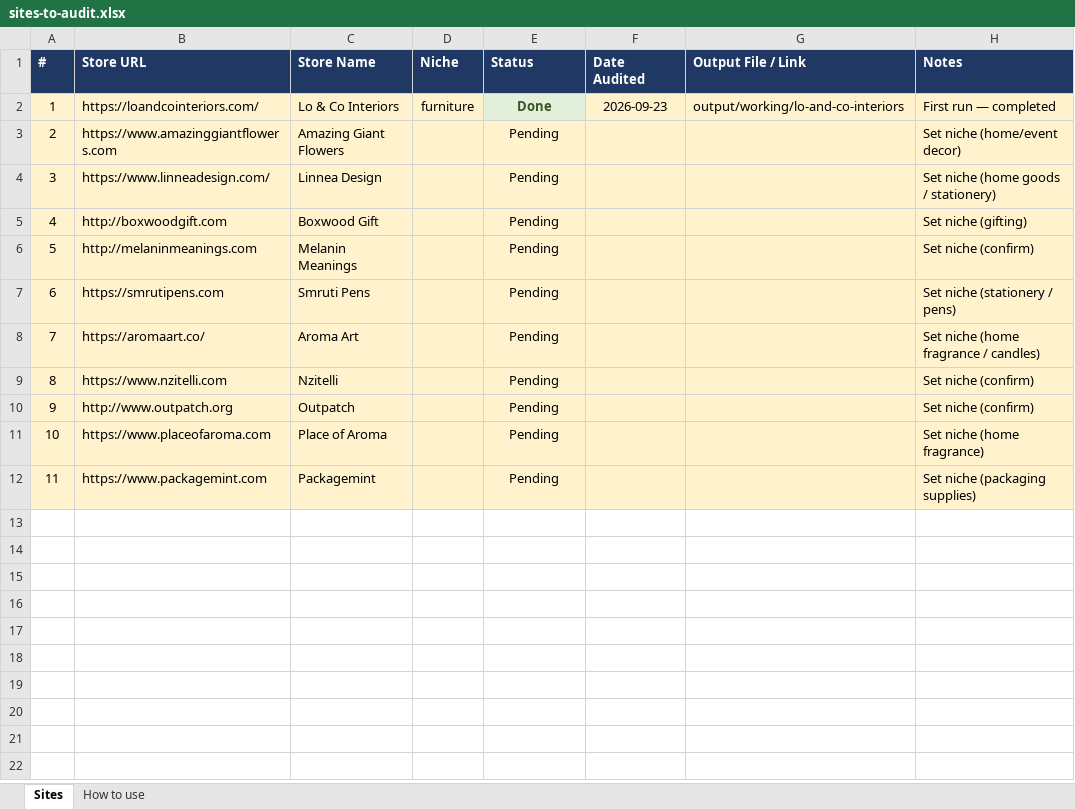
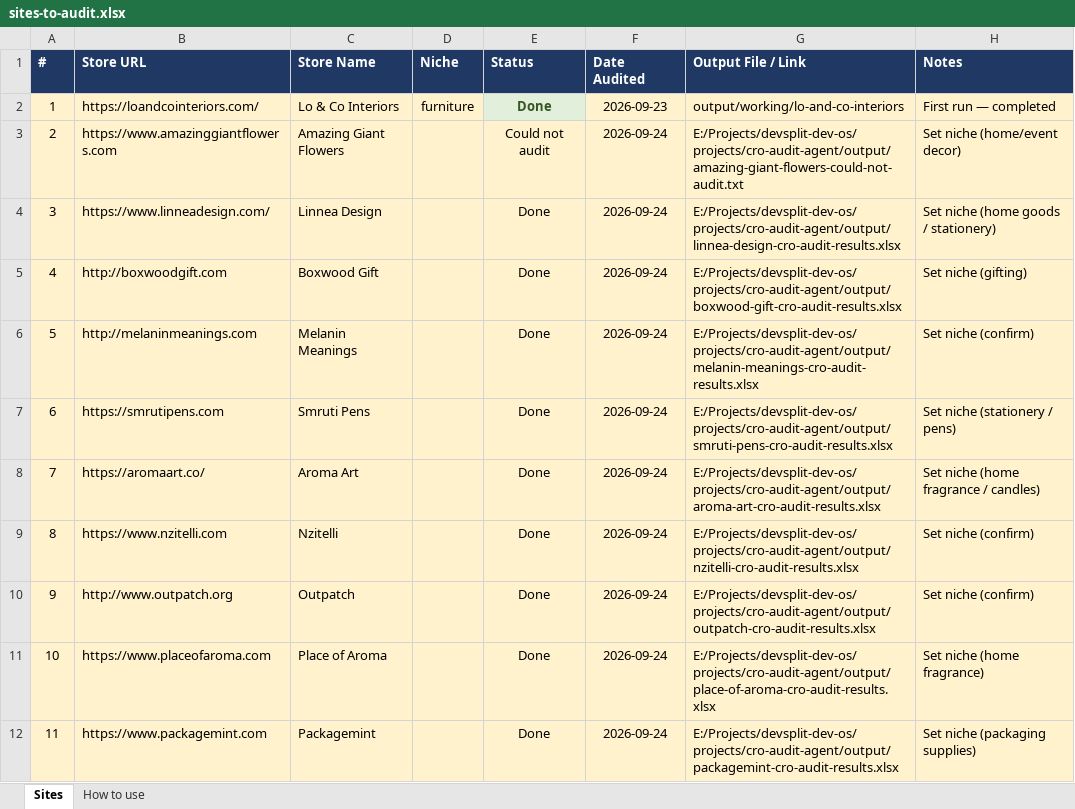
Before and after one commit to doctorconceptual/devsplit-dev-os, an Excel workbook: projects/cro-audit-agent/sites-to-audit.xlsx, sheet Sites, drawn as a sheet; values as stored, in another font and other column widths than the file's, no borders; the diff names each change by its address in the sheet, - before the commit and + after, or states it on an @@ line.

Commit message:
audit 10 websites

```diff
--- a/projects/cro-audit-agent/sites-to-audit.xlsx (sheet Sites)
+++ b/projects/cro-audit-agent/sites-to-audit.xlsx (sheet Sites)
-E3 (Status): Pending
+E3 (Status): Could not audit
-F3:F12 (Date Audited): (empty)
+F3:F12 (Date Audited): 2026-09-24
-G3 (Output File / Link): (empty)
+G3 (Output File / Link): E:/Projects/devsplit-dev-os/projects/cro-audit-agent/output/amazing-giant-flowers-could-not-audit.txt
-E4:E12 (Status): Pending
+E4:E12 (Status): Done
-G4 (Output File / Link): (empty)
+G4 (Output File / Link): E:/Projects/devsplit-dev-os/projects/cro-audit-agent/output/linnea-design-cro-audit-results.xlsx
-G5 (Output File / Link): (empty)
+G5 (Output File / Link): E:/Projects/devsplit-dev-os/projects/cro-audit-agent/output/boxwood-gift-cro-audit-results.xlsx
-G6 (Output File / Link): (empty)
+G6 (Output File / Link): E:/Projects/devsplit-dev-os/projects/cro-audit-agent/output/melanin-meanings-cro-audit-results.xlsx
-G7 (Output File / Link): (empty)
+G7 (Output File / Link): E:/Projects/devsplit-dev-os/projects/cro-audit-agent/output/smruti-pens-cro-audit-results.xlsx
-G8 (Output File / Link): (empty)
+G8 (Output File / Link): E:/Projects/devsplit-dev-os/projects/cro-audit-agent/output/aroma-art-cro-audit-results.xlsx
-G9 (Output File / Link): (empty)
+G9 (Output File / Link): E:/Projects/devsplit-dev-os/projects/cro-audit-agent/output/nzitelli-cro-audit-results.xlsx
-G10 (Output File / Link): (empty)
+G10 (Output File / Link): E:/Projects/devsplit-dev-os/projects/cro-audit-agent/output/outpatch-cro-audit-results.xlsx
-G11 (Output File / Link): (empty)
+G11 (Output File / Link): E:/Projects/devsplit-dev-os/projects/cro-audit-agent/output/place-of-aroma-cro-audit-results.xlsx
-G12 (Output File / Link): (empty)
+G12 (Output File / Link): E:/Projects/devsplit-dev-os/projects/cro-audit-agent/output/packagemint-cro-audit-results.xlsx
```
Also changed, not shown: 12 other files.
